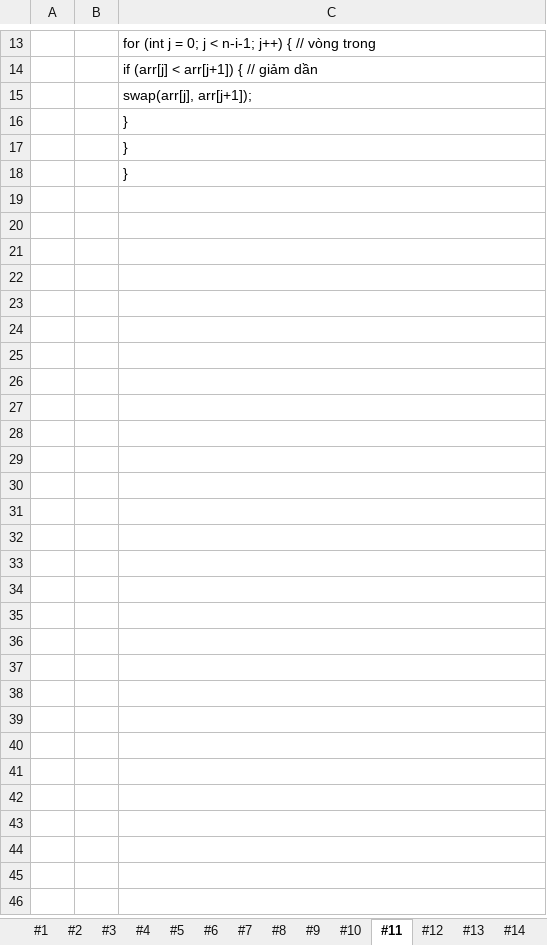
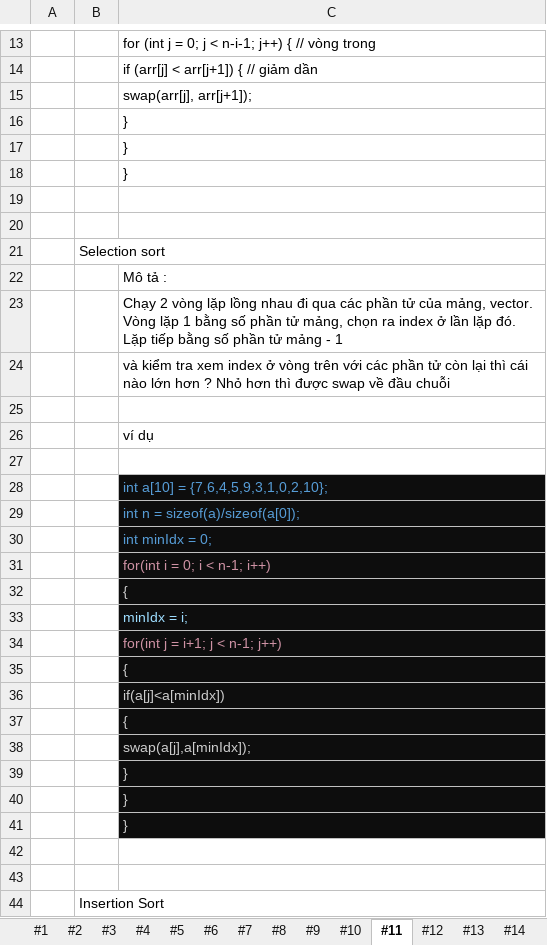
Before and after one commit to HoangAnh-Dinh/C-_Learning, an Excel workbook: Study_CL.xlsx, sheet #11, drawn as a sheet; only a part is shown, gaps mark what is left out; values as stored, in another font and other column widths than the file's, no borders; the diff covers the shown part only; the diff names each change by its address in the sheet, - before the commit and + after, or states it on an @@ line.

```diff
--- a/Study_CL.xlsx (sheet #11)
+++ b/Study_CL.xlsx (sheet #11)
+row 19: (empty)
+row 20: (empty)
+row 21:  | Selection sort
+row 22:  |  | Mô tả :
+row 23:  |  | Chạy 2 vòng lặp lồng nhau đi qua các phần tử của mảng, vector. Vòng lặp 1 bằng số phần tử mảng, chọn ra index ở lần lặp đó. Lặp tiếp bằng số phần tử mảng - 1
+row 24:  |  | và kiểm tra xem index ở vòng trên với các phần tử còn lại thì cái nào lớn hơn ? Nhỏ hơn thì được swap về đầu chuỗi
+row 25: (empty)
+row 26:  |  | ví dụ
+row 27: (empty)
+row 28:  |  | int a[10] = {7,6,4,5,9,3,1,0,2,10};
+row 29:  |  | int n = sizeof(a)/sizeof(a[0]);
+row 30:  |  | int minIdx = 0;
+row 31:  |  | for(int i = 0; i < n-1; i++)
+row 32:  |  | {
+row 33:  |  | minIdx = i;
+row 34:  |  | for(int j = i+1; j < n-1; j++)
+row 35:  |  | {
+row 36:  |  | if(a[j]<a[minIdx])
+row 37:  |  | {
+row 38:  |  | swap(a[j],a[minIdx]);
+row 39:  |  | }
+row 40:  |  | }
+row 41:  |  | }
+row 42: (empty)
+row 43: (empty)
+row 44:  | Insertion Sort
```
Also changed, not shown: 2 edited cells elsewhere in this sheet, sheet OutputCatalog, 2 other files.
